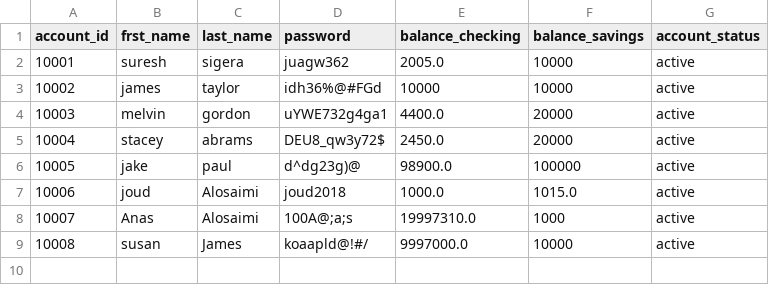
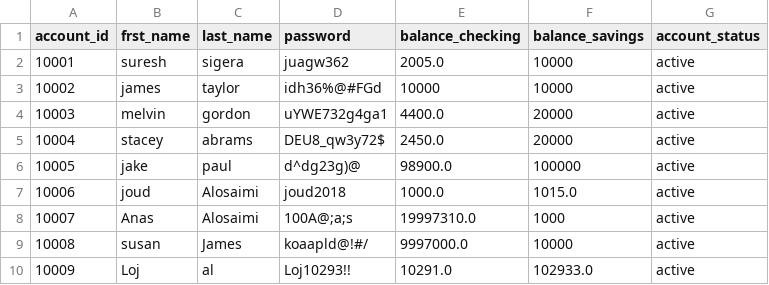
Before and after one commit to JoudKhalidAlosaimi/Banking-Project, a CSV file: bank.csv, drawn as a sheet; the diff names each change by its address in the sheet, - before the commit and + after, or states it on an @@ line.

```diff
--- a/bank.csv
+++ b/bank.csv
+row 10: 10009 | Loj | al | Loj10293!! | 10291.0 | 102933.0 | active
```
Also changed, not shown: 2 other files.
